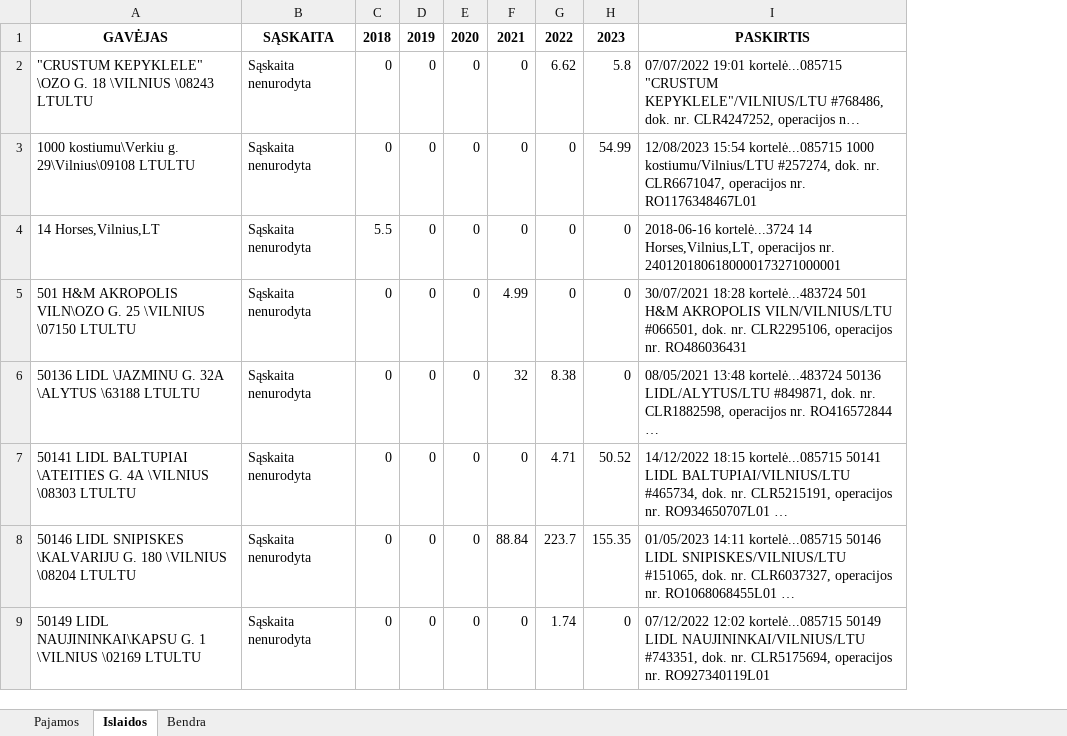
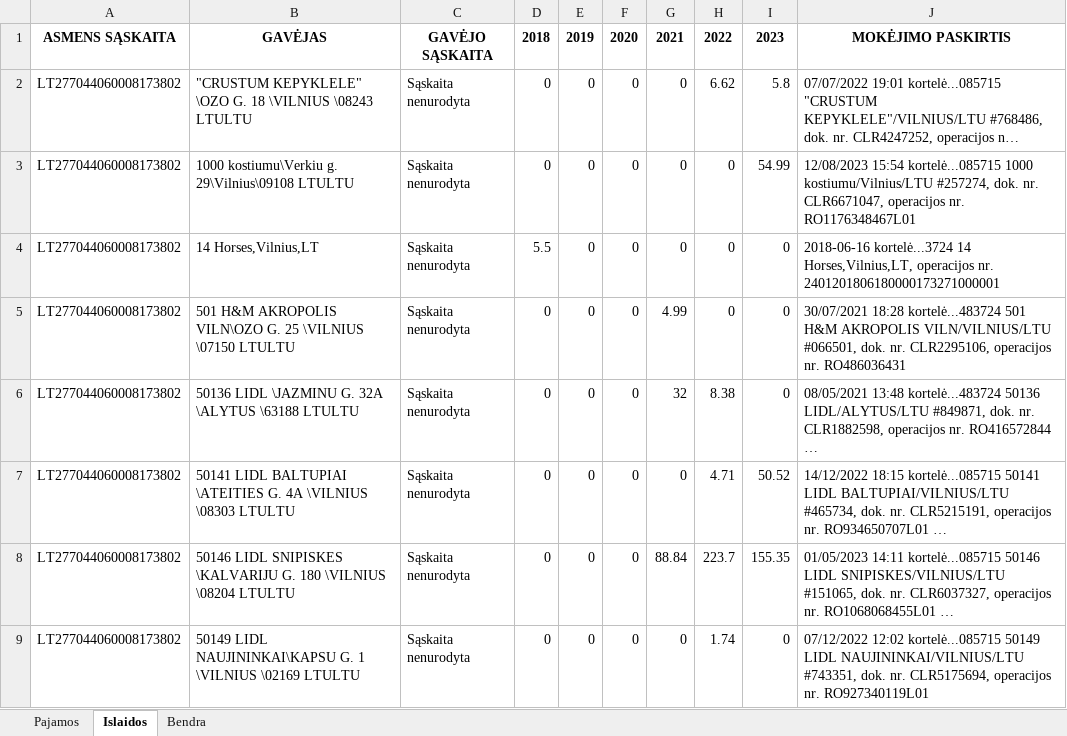
Before and after one commit to Rkasirovas/Sheetsift, an Excel workbook: results/Apdoroti_Israsai.xlsx, sheet Islaidos, drawn as a sheet; only a part is shown; long unchanged cells end in …; values as stored, in another font and other column widths than the file's, no borders; addresses are those after the commit; the diff covers the shown part only; the diff names each change by its address in the sheet, - before the commit and + after, or states it on an @@ line.

Commit message:
Prie filtravimo pridėta asmens sąskaita

```diff
--- a/results/Apdoroti_Israsai.xlsx (sheet Islaidos)
+++ b/results/Apdoroti_Israsai.xlsx (sheet Islaidos)
+column A, rows 1-9: ASMENS SĄSKAITA | LT277044060008173802 | LT277044060008173802 | LT277044060008173802 | LT277044060008173802 | LT277044060008173802 | LT277044060008173802 | LT277044060008173802 | LT277044060008173802
-C1: SĄSKAITA
+C1: GAVĖJO SĄSKAITA
-J1: PASKIRTIS
+J1: MOKĖJIMO PASKIRTIS
```
Also changed, not shown: 49 added rows, 1 removed row, 19 moved rows and 80 edited cells elsewhere in this sheet, sheet Pajamos, sheet Bendra, uploads/test.xlsx, 2 other files.
